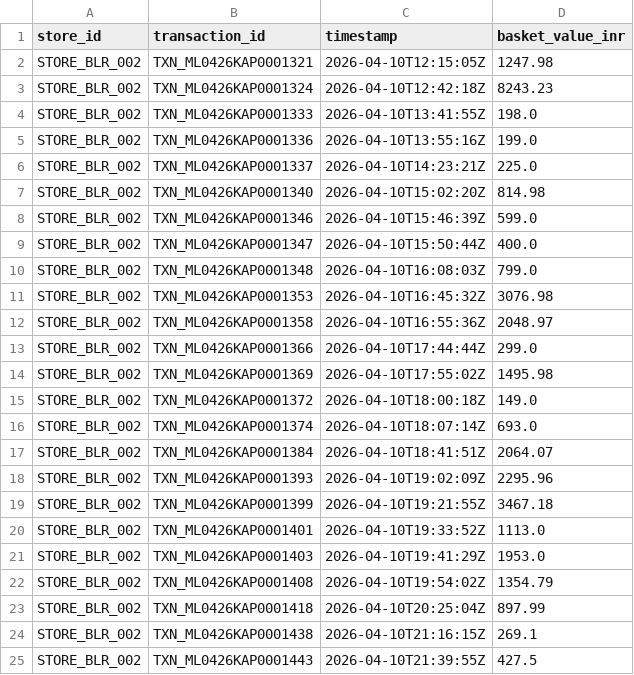
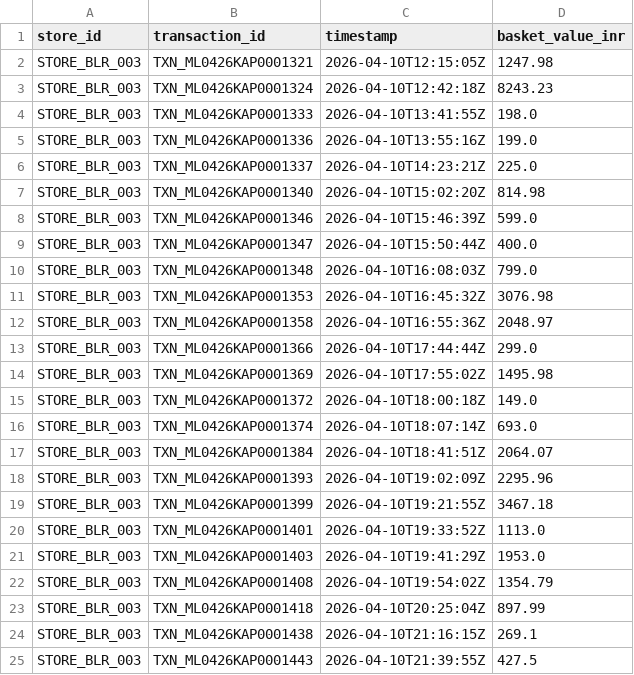
Before and after one commit to Prudhvi-raj-1719/Purpple_Vision, a CSV file: data/outputs/pos/purpple_pos_transactions.csv, drawn as a sheet.

```diff
--- a/data/outputs/pos/purpple_pos_transactions.csv
+++ b/data/outputs/pos/purpple_pos_transactions.csv
@@ -1,25 +1,25 @@
 store_id,transaction_id,timestamp,basket_value_inr
-STORE_BLR_002,TXN_ML0426KAP0001321,2026-04-10T12:15:05Z,1247.98
-STORE_BLR_002,TXN_ML0426KAP0001324,2026-04-10T12:42:18Z,8243.23
-STORE_BLR_002,TXN_ML0426KAP0001333,2026-04-10T13:41:55Z,198.0
-STORE_BLR_002,TXN_ML0426KAP0001336,2026-04-10T13:55:16Z,199.0
-STORE_BLR_002,TXN_ML0426KAP0001337,2026-04-10T14:23:21Z,225.0
-STORE_BLR_002,TXN_ML0426KAP0001340,2026-04-10T15:02:20Z,814.98
-STORE_BLR_002,TXN_ML0426KAP0001346,2026-04-10T15:46:39Z,599.0
-STORE_BLR_002,TXN_ML0426KAP0001347,2026-04-10T15:50:44Z,400.0
-STORE_BLR_002,TXN_ML0426KAP0001348,2026-04-10T16:08:03Z,799.0
-STORE_BLR_002,TXN_ML0426KAP0001353,2026-04-10T16:45:32Z,3076.98
-STORE_BLR_002,TXN_ML0426KAP0001358,2026-04-10T16:55:36Z,2048.97
-STORE_BLR_002,TXN_ML0426KAP0001366,2026-04-10T17:44:44Z,299.0
-STORE_BLR_002,TXN_ML0426KAP0001369,2026-04-10T17:55:02Z,1495.98
-STORE_BLR_002,TXN_ML0426KAP0001372,2026-04-10T18:00:18Z,149.0
-STORE_BLR_002,TXN_ML0426KAP0001374,2026-04-10T18:07:14Z,693.0
-STORE_BLR_002,TXN_ML0426KAP0001384,2026-04-10T18:41:51Z,2064.07
-STORE_BLR_002,TXN_ML0426KAP0001393,2026-04-10T19:02:09Z,2295.96
-STORE_BLR_002,TXN_ML0426KAP0001399,2026-04-10T19:21:55Z,3467.18
-STORE_BLR_002,TXN_ML0426KAP0001401,2026-04-10T19:33:52Z,1113.0
-STORE_BLR_002,TXN_ML0426KAP0001403,2026-04-10T19:41:29Z,1953.0
-STORE_BLR_002,TXN_ML0426KAP0001408,2026-04-10T19:54:02Z,1354.79
-STORE_BLR_002,TXN_ML0426KAP0001418,2026-04-10T20:25:04Z,897.99
-STORE_BLR_002,TXN_ML0426KAP0001438,2026-04-10T21:16:15Z,269.1
-STORE_BLR_002,TXN_ML0426KAP0001443,2026-04-10T21:39:55Z,427.5
+STORE_BLR_003,TXN_ML0426KAP0001321,2026-04-10T12:15:05Z,1247.98
+STORE_BLR_003,TXN_ML0426KAP0001324,2026-04-10T12:42:18Z,8243.23
+STORE_BLR_003,TXN_ML0426KAP0001333,2026-04-10T13:41:55Z,198.0
+STORE_BLR_003,TXN_ML0426KAP0001336,2026-04-10T13:55:16Z,199.0
+STORE_BLR_003,TXN_ML0426KAP0001337,2026-04-10T14:23:21Z,225.0
+STORE_BLR_003,TXN_ML0426KAP0001340,2026-04-10T15:02:20Z,814.98
+STORE_BLR_003,TXN_ML0426KAP0001346,2026-04-10T15:46:39Z,599.0
+STORE_BLR_003,TXN_ML0426KAP0001347,2026-04-10T15:50:44Z,400.0
+STORE_BLR_003,TXN_ML0426KAP0001348,2026-04-10T16:08:03Z,799.0
+STORE_BLR_003,TXN_ML0426KAP0001353,2026-04-10T16:45:32Z,3076.98
+STORE_BLR_003,TXN_ML0426KAP0001358,2026-04-10T16:55:36Z,2048.97
+STORE_BLR_003,TXN_ML0426KAP0001366,2026-04-10T17:44:44Z,299.0
+STORE_BLR_003,TXN_ML0426KAP0001369,2026-04-10T17:55:02Z,1495.98
+STORE_BLR_003,TXN_ML0426KAP0001372,2026-04-10T18:00:18Z,149.0
+STORE_BLR_003,TXN_ML0426KAP0001374,2026-04-10T18:07:14Z,693.0
+STORE_BLR_003,TXN_ML0426KAP0001384,2026-04-10T18:41:51Z,2064.07
+STORE_BLR_003,TXN_ML0426KAP0001393,2026-04-10T19:02:09Z,2295.96
+STORE_BLR_003,TXN_ML0426KAP0001399,2026-04-10T19:21:55Z,3467.18
+STORE_BLR_003,TXN_ML0426KAP0001401,2026-04-10T19:33:52Z,1113.0
+STORE_BLR_003,TXN_ML0426KAP0001403,2026-04-10T19:41:29Z,1953.0
+STORE_BLR_003,TXN_ML0426KAP0001408,2026-04-10T19:54:02Z,1354.79
+STORE_BLR_003,TXN_ML0426KAP0001418,2026-04-10T20:25:04Z,897.99
+STORE_BLR_003,TXN_ML0426KAP0001438,2026-04-10T21:16:15Z,269.1
+STORE_BLR_003,TXN_ML0426KAP0001443,2026-04-10T21:39:55Z,427.5
```
Also changed, not shown: 28 other files.
